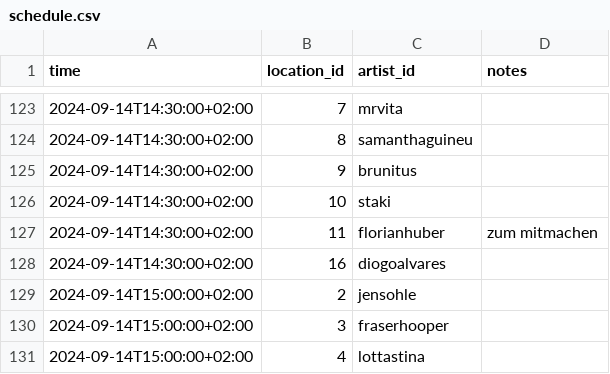
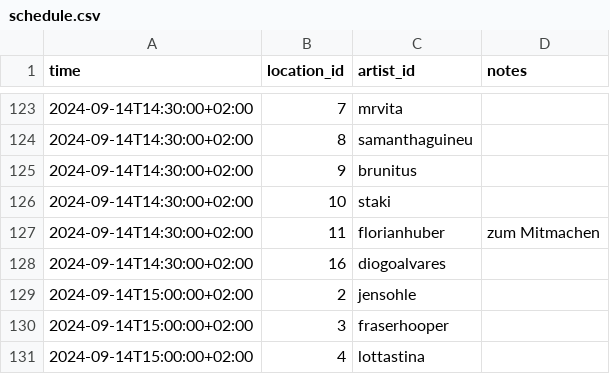
Before and after one commit to spektakel-la/spektakel-la.github.io, a CSV file: _data/schedule.csv, drawn as a sheet; only a part is shown, gaps mark what is left out.

Commit message:
Aktualisieren von schedule.csv

```diff
--- a/_data/schedule.csv
+++ b/_data/schedule.csv
@@ -126,3 +126,3 @@ time,location_id,artist_id,notes
 2024-09-14T14:30:00+02:00,10,staki,
-2024-09-14T14:30:00+02:00,11,florianhuber,zum mitmachen
+2024-09-14T14:30:00+02:00,11,florianhuber,zum Mitmachen
 2024-09-14T14:30:00+02:00,16,diogoalvares,
```
